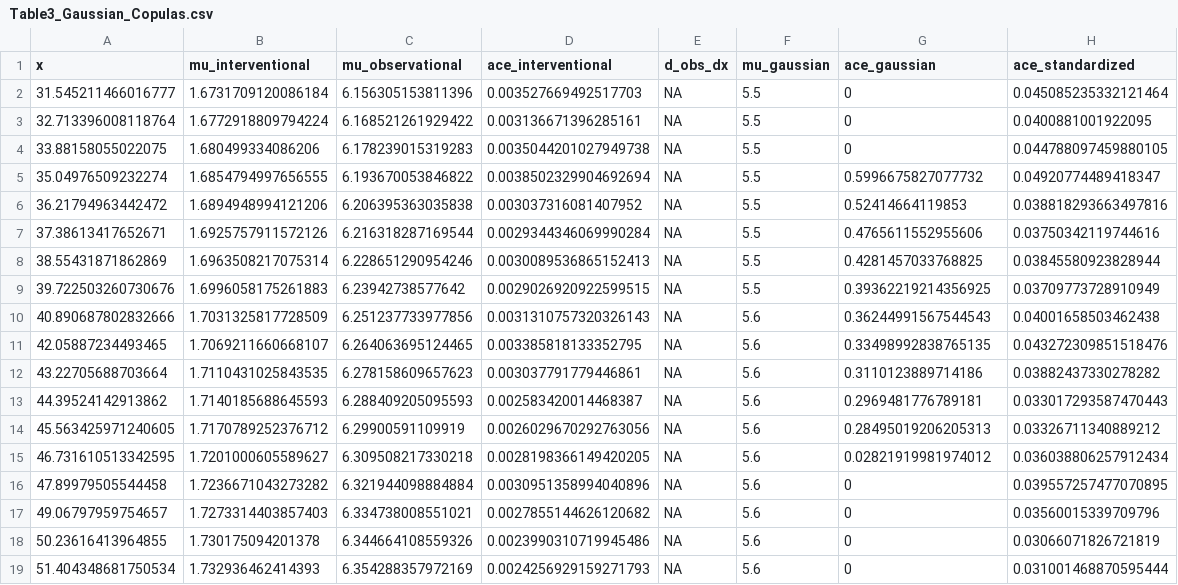
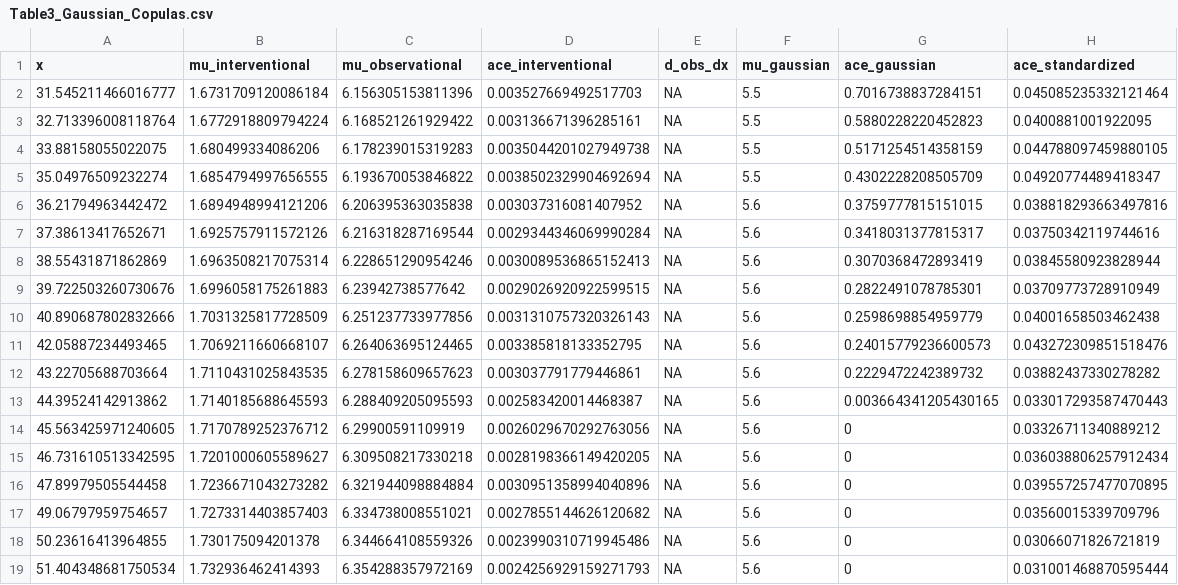
Before and after one commit to gabrielfferraz-bit/model_causal_copulas, a CSV file: outputs/Table3_Gaussian_Copulas.csv, drawn as a sheet; only a part is shown.

Commit message:
I added a sensitivity analysis consistent with the literature and corrected calculations for the Gaussian model.

```diff
--- a/outputs/Table3_Gaussian_Copulas.csv
+++ b/outputs/Table3_Gaussian_Copulas.csv
@@ -1,16 +1,16 @@
 x,mu_interventional,mu_observational,ace_interventional,d_obs_dx,mu_gaussian,ace_gaussian,ace_standardized
-31.545211466016777,1.6731709120086184,6.156305153811396,0.003527669492517703,NA,5.5,0,0.045085235332121464
-32.713396008118764,1.6772918809794224,6.168521261929422,0.003136671396285161,NA,5.5,0,0.0400881001922095
-33.88158055022075,1.680499334086206,6.178239015319283,0.0035044201027949738,NA,5.5,0,0.044788097459880105
-35.04976509232274,1.6854794997656555,6.193670053846822,0.0038502329904692694,NA,5.5,0.5996675827077732,0.04920774489418347
-36.21794963442472,1.6894948994121206,6.206395363035838,0.003037316081407952,NA,5.5,0.52414664119853,0.038818293663497816
-37.38613417652671,1.6925757911572126,6.216318287169544,0.0029344346069990284,NA,5.5,0.4765611552955606,0.03750342119744616
-38.55431871862869,1.6963508217075314,6.228651290954246,0.0030089536865152413,NA,5.5,0.4281457033768825,0.03845580923828944
-39.722503260730676,1.6996058175261883,6.23942738577642,0.0029026920922599515,NA,5.5,0.39362219214356925,0.03709773728910949
-40.890687802832666,1.7031325817728509,6.251237733977856,0.0031310757320326143,NA,5.6,0.36244991567544543,0.04001658503462438
-42.05887234493465,1.7069211660668107,6.264063695124465,0.003385818133352795,NA,5.6,0.33498992838765135,0.043272309851518476
-43.22705688703664,1.7110431025843535,6.278158609657623,0.003037791779446861,NA,5.6,0.3110123889714186,0.03882437330278282
-44.39524142913862,1.7140185688645593,6.288409205095593,0.002583420014468387,NA,5.6,0.2969481776789181,0.033017293587470443
-45.563425971240605,1.7170789252376712,6.29900591109919,0.0026029670292763056,NA,5.6,0.28495019206205313,0.03326711340889212
-46.731610513342595,1.7201000605589627,6.309508217330218,0.0028198366149420205,NA,5.6,0.02821919981974012,0.036038806257912434
+31.545211466016777,1.6731709120086184,6.156305153811396,0.003527669492517703,NA,5.5,0.7016738837284151,0.045085235332121464
+32.713396008118764,1.6772918809794224,6.168521261929422,0.003136671396285161,NA,5.5,0.5880228220452823,0.0400881001922095
+33.88158055022075,1.680499334086206,6.178239015319283,0.0035044201027949738,NA,5.5,0.5171254514358159,0.044788097459880105
+35.04976509232274,1.6854794997656555,6.193670053846822,0.0038502329904692694,NA,5.5,0.4302228208505709,0.04920774489418347
+36.21794963442472,1.6894948994121206,6.206395363035838,0.003037316081407952,NA,5.6,0.3759777815151015,0.038818293663497816
+37.38613417652671,1.6925757911572126,6.216318287169544,0.0029344346069990284,NA,5.6,0.3418031377815317,0.03750342119744616
+38.55431871862869,1.6963508217075314,6.228651290954246,0.0030089536865152413,NA,5.6,0.3070368472893419,0.03845580923828944
+39.722503260730676,1.6996058175261883,6.23942738577642,0.0029026920922599515,NA,5.6,0.2822491078785301,0.03709773728910949
+40.890687802832666,1.7031325817728509,6.251237733977856,0.0031310757320326143,NA,5.6,0.2598698854959779,0.04001658503462438
+42.05887234493465,1.7069211660668107,6.264063695124465,0.003385818133352795,NA,5.6,0.24015779236600573,0.043272309851518476
+43.22705688703664,1.7110431025843535,6.278158609657623,0.003037791779446861,NA,5.6,0.2229472242389732,0.03882437330278282
+44.39524142913862,1.7140185688645593,6.288409205095593,0.002583420014468387,NA,5.6,0.003664341205430165,0.033017293587470443
+45.563425971240605,1.7170789252376712,6.29900591109919,0.0026029670292763056,NA,5.6,0,0.03326711340889212
+46.731610513342595,1.7201000605589627,6.309508217330218,0.0028198366149420205,NA,5.6,0,0.036038806257912434
 47.89979505544458,1.7236671043273282,6.321944098884884,0.0030951358994040896,NA,5.6,0,0.039557257477070895
```
Also changed, not shown: outputs/Table10_Ultimate_Comparison.csv, outputs/Table9_Distributional_Quantiles_Weighted.csv, 29 other files.
